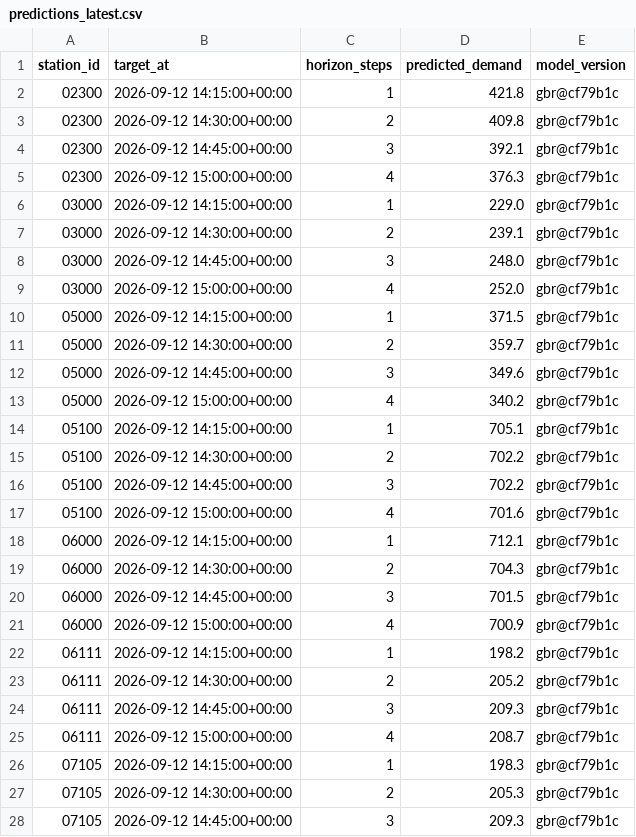
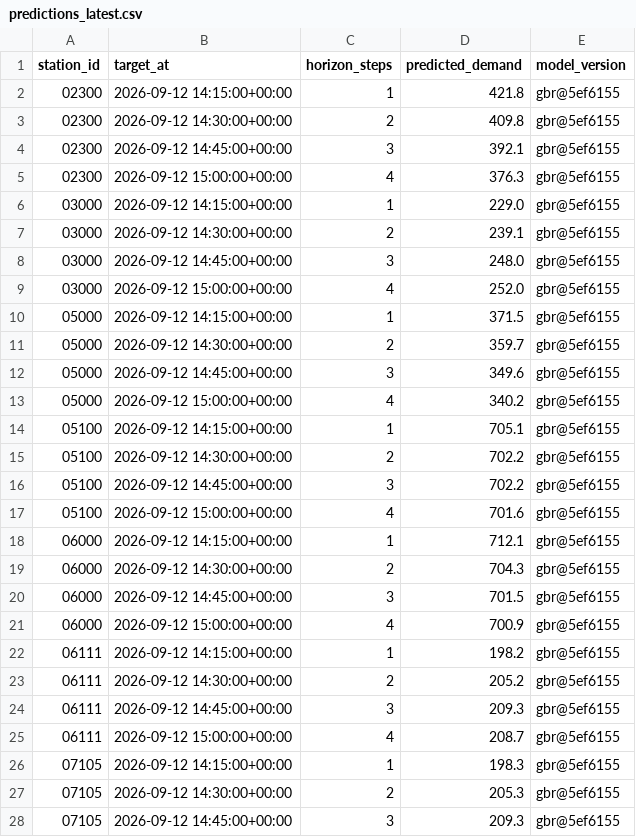
Before and after one commit to davidbrinez30/proyecto-visualizacion-2-mi-pulso-transmi, a CSV file: artifacts/predictions_latest.csv, drawn as a sheet; only a part is shown; the diff covers the shown part only.

```diff
--- a/artifacts/predictions_latest.csv
+++ b/artifacts/predictions_latest.csv
@@ -1,28 +1,28 @@
 station_id,target_at,horizon_steps,predicted_demand,model_version
-02300,2026-09-12 14:15:00+00:00,1,421.8,gbr@cf79b1c
-02300,2026-09-12 14:30:00+00:00,2,409.8,gbr@cf79b1c
-02300,2026-09-12 14:45:00+00:00,3,392.1,gbr@cf79b1c
-02300,2026-09-12 15:00:00+00:00,4,376.3,gbr@cf79b1c
-03000,2026-09-12 14:15:00+00:00,1,229.0,gbr@cf79b1c
-03000,2026-09-12 14:30:00+00:00,2,239.1,gbr@cf79b1c
-03000,2026-09-12 14:45:00+00:00,3,248.0,gbr@cf79b1c
-03000,2026-09-12 15:00:00+00:00,4,252.0,gbr@cf79b1c
-05000,2026-09-12 14:15:00+00:00,1,371.5,gbr@cf79b1c
-05000,2026-09-12 14:30:00+00:00,2,359.7,gbr@cf79b1c
-05000,2026-09-12 14:45:00+00:00,3,349.6,gbr@cf79b1c
-05000,2026-09-12 15:00:00+00:00,4,340.2,gbr@cf79b1c
-05100,2026-09-12 14:15:00+00:00,1,705.1,gbr@cf79b1c
-05100,2026-09-12 14:30:00+00:00,2,702.2,gbr@cf79b1c
-05100,2026-09-12 14:45:00+00:00,3,702.2,gbr@cf79b1c
-05100,2026-09-12 15:00:00+00:00,4,701.6,gbr@cf79b1c
-06000,2026-09-12 14:15:00+00:00,1,712.1,gbr@cf79b1c
-06000,2026-09-12 14:30:00+00:00,2,704.3,gbr@cf79b1c
-06000,2026-09-12 14:45:00+00:00,3,701.5,gbr@cf79b1c
-06000,2026-09-12 15:00:00+00:00,4,700.9,gbr@cf79b1c
-06111,2026-09-12 14:15:00+00:00,1,198.2,gbr@cf79b1c
-06111,2026-09-12 14:30:00+00:00,2,205.2,gbr@cf79b1c
-06111,2026-09-12 14:45:00+00:00,3,209.3,gbr@cf79b1c
-06111,2026-09-12 15:00:00+00:00,4,208.7,gbr@cf79b1c
-07105,2026-09-12 14:15:00+00:00,1,198.3,gbr@cf79b1c
-07105,2026-09-12 14:30:00+00:00,2,205.3,gbr@cf79b1c
-07105,2026-09-12 14:45:00+00:00,3,209.3,gbr@cf79b1c
+02300,2026-09-12 14:15:00+00:00,1,421.8,gbr@5ef6155
+02300,2026-09-12 14:30:00+00:00,2,409.8,gbr@5ef6155
+02300,2026-09-12 14:45:00+00:00,3,392.1,gbr@5ef6155
+02300,2026-09-12 15:00:00+00:00,4,376.3,gbr@5ef6155
+03000,2026-09-12 14:15:00+00:00,1,229.0,gbr@5ef6155
+03000,2026-09-12 14:30:00+00:00,2,239.1,gbr@5ef6155
+03000,2026-09-12 14:45:00+00:00,3,248.0,gbr@5ef6155
+03000,2026-09-12 15:00:00+00:00,4,252.0,gbr@5ef6155
+05000,2026-09-12 14:15:00+00:00,1,371.5,gbr@5ef6155
+05000,2026-09-12 14:30:00+00:00,2,359.7,gbr@5ef6155
+05000,2026-09-12 14:45:00+00:00,3,349.6,gbr@5ef6155
+05000,2026-09-12 15:00:00+00:00,4,340.2,gbr@5ef6155
+05100,2026-09-12 14:15:00+00:00,1,705.1,gbr@5ef6155
+05100,2026-09-12 14:30:00+00:00,2,702.2,gbr@5ef6155
+05100,2026-09-12 14:45:00+00:00,3,702.2,gbr@5ef6155
+05100,2026-09-12 15:00:00+00:00,4,701.6,gbr@5ef6155
+06000,2026-09-12 14:15:00+00:00,1,712.1,gbr@5ef6155
+06000,2026-09-12 14:30:00+00:00,2,704.3,gbr@5ef6155
+06000,2026-09-12 14:45:00+00:00,3,701.5,gbr@5ef6155
+06000,2026-09-12 15:00:00+00:00,4,700.9,gbr@5ef6155
+06111,2026-09-12 14:15:00+00:00,1,198.2,gbr@5ef6155
+06111,2026-09-12 14:30:00+00:00,2,205.2,gbr@5ef6155
+06111,2026-09-12 14:45:00+00:00,3,209.3,gbr@5ef6155
+06111,2026-09-12 15:00:00+00:00,4,208.7,gbr@5ef6155
+07105,2026-09-12 14:15:00+00:00,1,198.3,gbr@5ef6155
+07105,2026-09-12 14:30:00+00:00,2,205.3,gbr@5ef6155
+07105,2026-09-12 14:45:00+00:00,3,209.3,gbr@5ef6155
```
Also changed, not shown: 21 edited cells elsewhere in this file, 2 other files.
